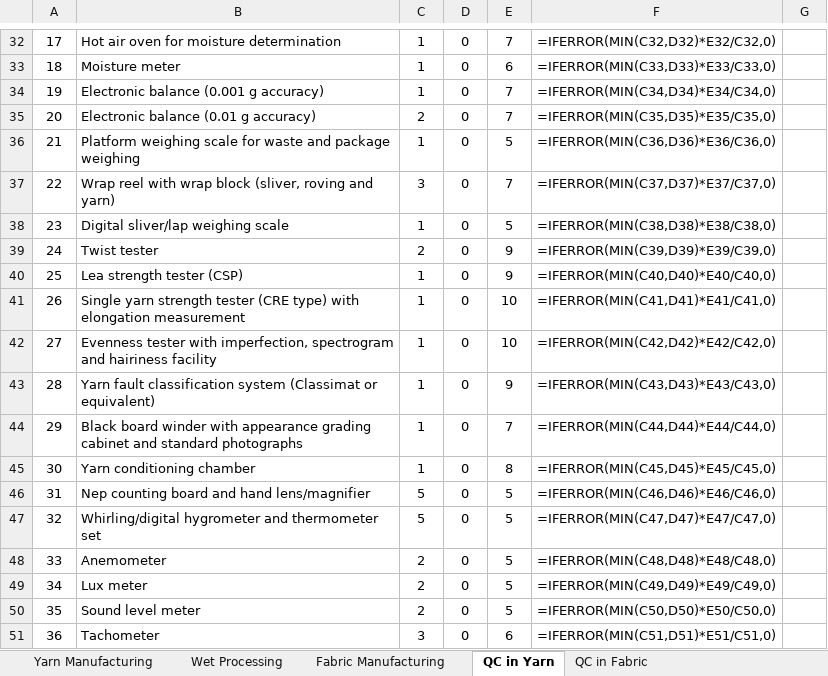
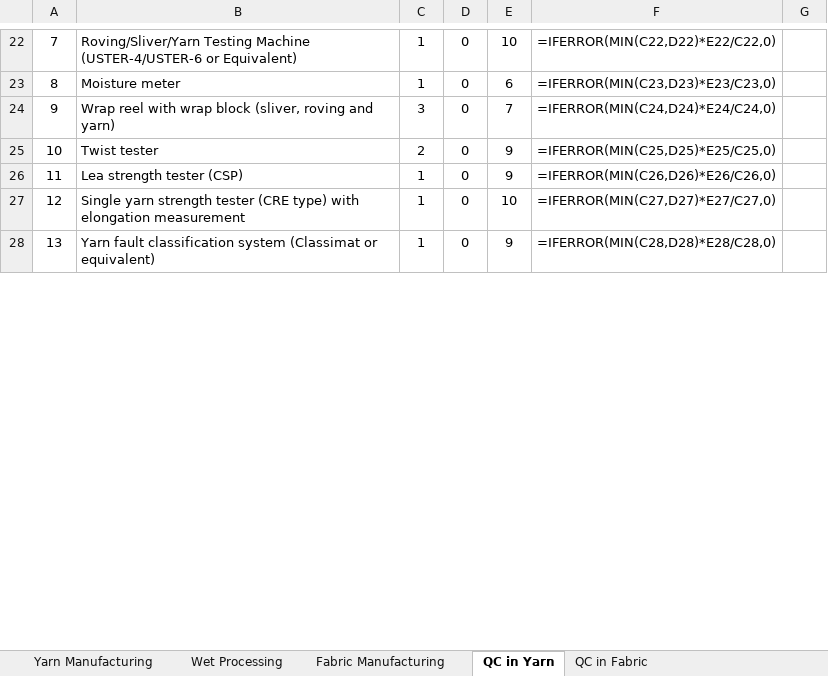
Before and after one commit to shourovrm/SICIP-standards, an Excel workbook: lab-standards/BTMA-lab-standard.xlsx, sheet QC in Yarn, drawn as a sheet; only a part is shown, gaps mark what is left out; values as stored, in another font and other column widths than the file's, no borders; formulas without a stored value are shown as written; removed rows and columns are numbered as before the commit, all else as after; the diff covers the shown part only; the diff names each change by its address in the sheet, - before the commit and + after, or states it on an @@ line.

Commit message:
feat: replace BTMA yarn QC and woven fabric CS (05 Nov 26)

```diff
--- a/lab-standards/BTMA-lab-standard.xlsx (sheet QC in Yarn)
+++ b/lab-standards/BTMA-lab-standard.xlsx (sheet QC in Yarn)
@@ column A renumbered between rows 13 and 29 @@
-B22: Hot air oven for moisture determination
+B22: Roving/Sliver/Yarn Testing Machine (USTER-4/USTER-6 or Equivalent)
-E22: 7
+E22: 10
-F22: =IFERROR(MIN(C32,D32)*E32/C32,0)
+F22: =IFERROR(MIN(C22,D22)*E22/C22,0)
-F23: =IFERROR(MIN(C33,D33)*E33/C33,0)
+F23: =IFERROR(MIN(C23,D23)*E23/C23,0)
-row 34: 19 | Electronic balance (0.001 g accuracy) | 1 | 0 | 7 | =IFERROR(MIN(C34,D34)*E34/C34,0)
-row 35: 20 | Electronic balance (0.01 g accuracy) | 2 | 0 | 7 | =IFERROR(MIN(C35,D35)*E35/C35,0)
-row 36: 21 | Platform weighing scale for waste and package weighing | 1 | 0 | 5 | =IFERROR(MIN(C36,D36)*E36/C36,0)
-F24: =IFERROR(MIN(C37,D37)*E37/C37,0)
+F24: =IFERROR(MIN(C24,D24)*E24/C24,0)
-row 38: 23 | Digital sliver/lap weighing scale | 1 | 0 | 5 | =IFERROR(MIN(C38,D38)*E38/C38,0)
-F25: =IFERROR(MIN(C39,D39)*E39/C39,0)
+F25: =IFERROR(MIN(C25,D25)*E25/C25,0)
-F26: =IFERROR(MIN(C40,D40)*E40/C40,0)
+F26: =IFERROR(MIN(C26,D26)*E26/C26,0)
-F27: =IFERROR(MIN(C41,D41)*E41/C41,0)
+F27: =IFERROR(MIN(C27,D27)*E27/C27,0)
-row 42: 27 | Evenness tester with imperfection, spectrogram and hairiness facility | 1 | 0 | 10 | =IFERROR(MIN(C42,D42)*E42/C42,0)
-F28: =IFERROR(MIN(C43,D43)*E43/C43,0)
+F28: =IFERROR(MIN(C28,D28)*E28/C28,0)
-row 44: 29 | Black board winder with appearance grading cabinet and standard photographs | 1 | 0 | 7 | =IFERROR(MIN(C44,D44)*E44/C44,0)
-row 45: 30 | Yarn conditioning chamber | 1 | 0 | 8 | =IFERROR(MIN(C45,D45)*E45/C45,0)
-row 46: 31 | Nep counting board and hand lens/magnifier | 5 | 0 | 5 | =IFERROR(MIN(C46,D46)*E46/C46,0)
-row 47: 32 | Whirling/digital hygrometer and thermometer set | 5 | 0 | 5 | =IFERROR(MIN(C47,D47)*E47/C47,0)
-row 48: 33 | Anemometer | 2 | 0 | 5 | =IFERROR(MIN(C48,D48)*E48/C48,0)
-row 49: 34 | Lux meter | 2 | 0 | 5 | =IFERROR(MIN(C49,D49)*E49/C49,0)
-row 50: 35 | Sound level meter | 2 | 0 | 5 | =IFERROR(MIN(C50,D50)*E50/C50,0)
-row 51: 36 | Tachometer | 3 | 0 | 6 | =IFERROR(MIN(C51,D51)*E51/C51,0)
```
Also changed, not shown: 23 removed rows and 15 edited cells elsewhere in this sheet, sheet Fabric Manufacturing, 12 other files.
